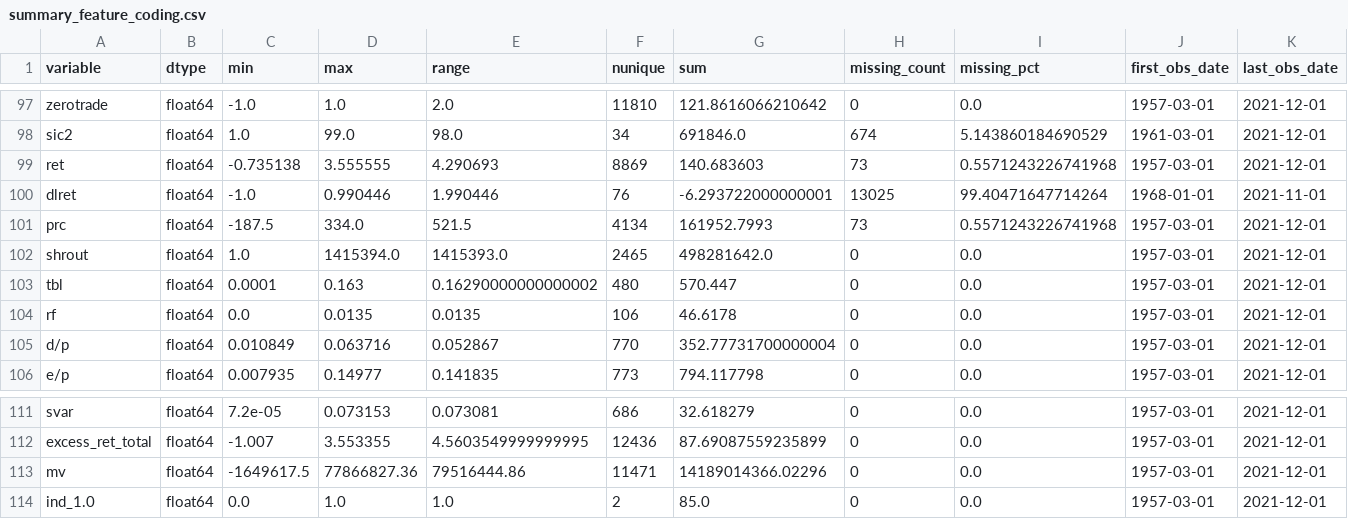
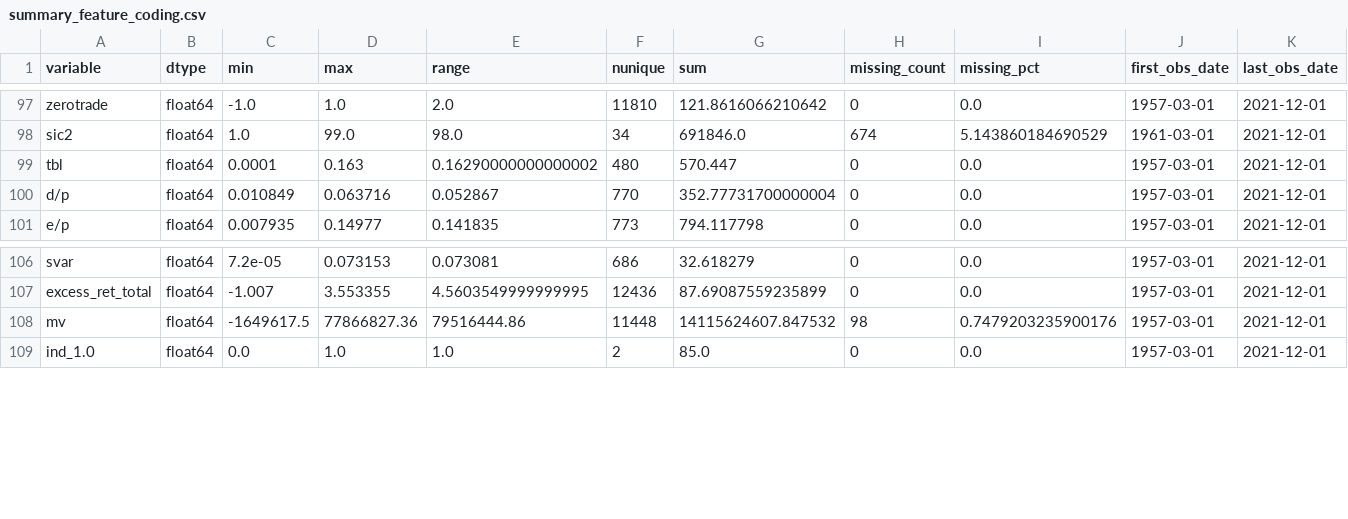
Before and after one commit to resmensis/thesis-project, a CSV file: descriptives/summary_feature_coding.csv, drawn as a sheet; only a part is shown, gaps mark what is left out.

Commit message:
modified:   __pycache__/dataset_builder.cpython-313.pyc 	modified:   __pycache__/models_lstm.cpython-313.pyc 	modified:   dataset_builder.py 	modified:   descriptives/summary_feature_coding.csv 	modified:   descriptives/summary_final_NaN_dropped.csv 	modified:   descriptives/summary_imputed.csv 	modified:   descriptives/summary_loaded.csv 	modified:   descriptives/summary_scaled.csv 	modified:   models_lstm.py 	modified:   run_experiments.py

```diff
--- a/descriptives/summary_feature_coding.csv
+++ b/descriptives/summary_feature_coding.csv
@@ -98,8 +98,3 @@ zerotrade,float64,-1.0,1.0,2.0,11810,121.8616066210642,0,0.0,1957-03-01,2021-12-
 sic2,float64,1.0,99.0,98.0,34,691846.0,674,5.143860184690529,1961-03-01,2021-12-01
-ret,float64,-0.735138,3.555555,4.290693,8869,140.683603,73,0.5571243226741968,1957-03-01,2021-12-01
-dlret,float64,-1.0,0.990446,1.990446,76,-6.293722000000001,13025,99.40471647714264,1968-01-01,2021-11-01
-prc,float64,-187.5,334.0,521.5,4134,161952.7993,73,0.5571243226741968,1957-03-01,2021-12-01
-shrout,float64,1.0,1415394.0,1415393.0,2465,498281642.0,0,0.0,1957-03-01,2021-12-01
 tbl,float64,0.0001,0.163,0.16290000000000002,480,570.447,0,0.0,1957-03-01,2021-12-01
-rf,float64,0.0,0.0135,0.0135,106,46.6178,0,0.0,1957-03-01,2021-12-01
 d/p,float64,0.010849,0.063716,0.052867,770,352.77731700000004,0,0.0,1957-03-01,2021-12-01
@@ -112,3 +107,3 @@ svar,float64,7.2e-05,0.073153,0.073081,686,32.618279,0,0.0,1957-03-01,2021-12-01
 excess_ret_total,float64,-1.007,3.553355,4.5603549999999995,12436,87.69087559235899,0,0.0,1957-03-01,2021-12-01
-mv,float64,-1649617.5,77866827.36,79516444.86,11471,14189014366.02296,0,0.0,1957-03-01,2021-12-01
+mv,float64,-1649617.5,77866827.36,79516444.86,11448,14115624607.847532,98,0.7479203235900176,1957-03-01,2021-12-01
 ind_1.0,float64,0.0,1.0,1.0,2,85.0,0,0.0,1957-03-01,2021-12-01
```
Also changed, not shown: descriptives/summary_final_NaN_dropped.csv, descriptives/summary_imputed.csv, 5 other files.
